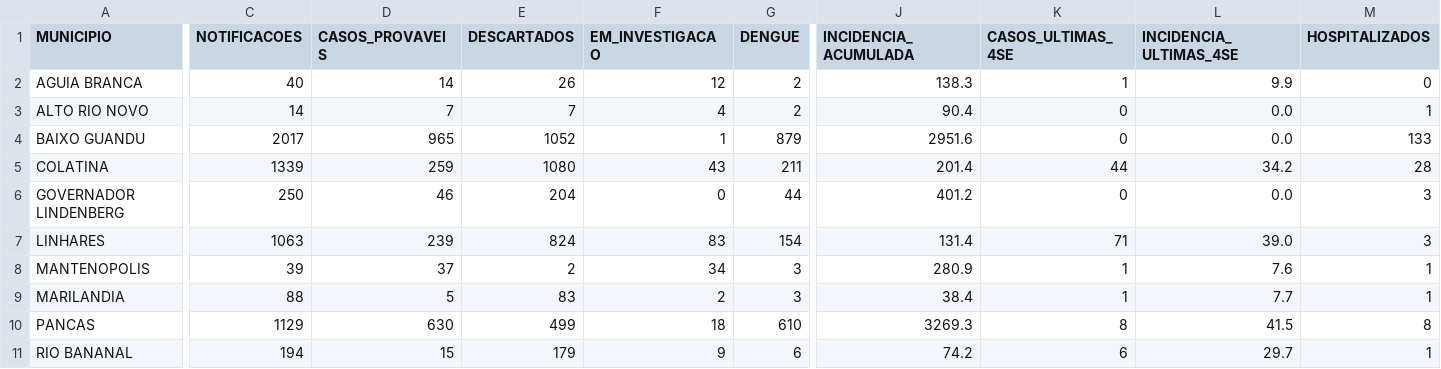
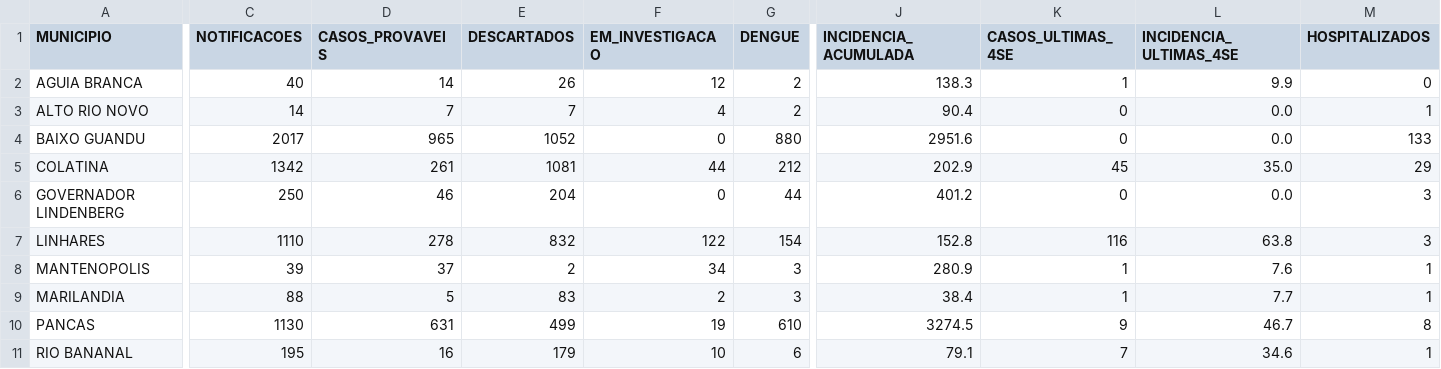
Before and after one commit to daliana-ve/diagrama-controle-dengue, a CSV file: dados/indicadores_municipios.csv, drawn as a sheet; only a part is shown, gaps mark what is left out; the diff covers the shown part only; the diff names each change by its address in the sheet, - before the commit and + after, or states it on an @@ line.

Commit message:
Atualização automática dengue - dados/indicadores_municipios.csv

```diff
--- a/dados/indicadores_municipios.csv
+++ b/dados/indicadores_municipios.csv
-F4 (EM_INVESTIGACAO): 1
+F4 (EM_INVESTIGACAO): 0
-G4 (DENGUE): 879
+G4 (DENGUE): 880
-C5 (NOTIFICACOES): 1339
+C5 (NOTIFICACOES): 1342
-D5 (CASOS_PROVAVEIS): 259
+D5 (CASOS_PROVAVEIS): 261
-E5 (DESCARTADOS): 1080
+E5 (DESCARTADOS): 1081
-F5 (EM_INVESTIGACAO): 43
+F5 (EM_INVESTIGACAO): 44
-G5 (DENGUE): 211
+G5 (DENGUE): 212
-J5 (INCIDENCIA_ACUMULADA): 201.4
+J5 (INCIDENCIA_ACUMULADA): 202.9
-K5 (CASOS_ULTIMAS_4SE): 44
+K5 (CASOS_ULTIMAS_4SE): 45
-L5 (INCIDENCIA_ULTIMAS_4SE): 34.2
+L5 (INCIDENCIA_ULTIMAS_4SE): 35.0
-M5 (HOSPITALIZADOS): 28
+M5 (HOSPITALIZADOS): 29
-C7 (NOTIFICACOES): 1063
+C7 (NOTIFICACOES): 1110
-D7 (CASOS_PROVAVEIS): 239
+D7 (CASOS_PROVAVEIS): 278
-E7 (DESCARTADOS): 824
+E7 (DESCARTADOS): 832
-F7 (EM_INVESTIGACAO): 83
+F7 (EM_INVESTIGACAO): 122
-J7 (INCIDENCIA_ACUMULADA): 131.4
+J7 (INCIDENCIA_ACUMULADA): 152.8
-K7 (CASOS_ULTIMAS_4SE): 71
+K7 (CASOS_ULTIMAS_4SE): 116
-L7 (INCIDENCIA_ULTIMAS_4SE): 39.0
+L7 (INCIDENCIA_ULTIMAS_4SE): 63.8
-C10 (NOTIFICACOES): 1129
+C10 (NOTIFICACOES): 1130
-D10 (CASOS_PROVAVEIS): 630
+D10 (CASOS_PROVAVEIS): 631
-F10 (EM_INVESTIGACAO): 18
+F10 (EM_INVESTIGACAO): 19
-J10 (INCIDENCIA_ACUMULADA): 3269.3
+J10 (INCIDENCIA_ACUMULADA): 3274.5
-K10 (CASOS_ULTIMAS_4SE): 8
+K10 (CASOS_ULTIMAS_4SE): 9
-L10 (INCIDENCIA_ULTIMAS_4SE): 41.5
+L10 (INCIDENCIA_ULTIMAS_4SE): 46.7
-C11 (NOTIFICACOES): 194
+C11 (NOTIFICACOES): 195
-D11 (CASOS_PROVAVEIS): 15
+D11 (CASOS_PROVAVEIS): 16
-F11 (EM_INVESTIGACAO): 9
+F11 (EM_INVESTIGACAO): 10
-J11 (INCIDENCIA_ACUMULADA): 74.2
+J11 (INCIDENCIA_ACUMULADA): 79.1
-K11 (CASOS_ULTIMAS_4SE): 6
+K11 (CASOS_ULTIMAS_4SE): 7
-L11 (INCIDENCIA_ULTIMAS_4SE): 29.7
+L11 (INCIDENCIA_ULTIMAS_4SE): 34.6
```
Also changed, not shown: 22 edited cells elsewhere in this file.
